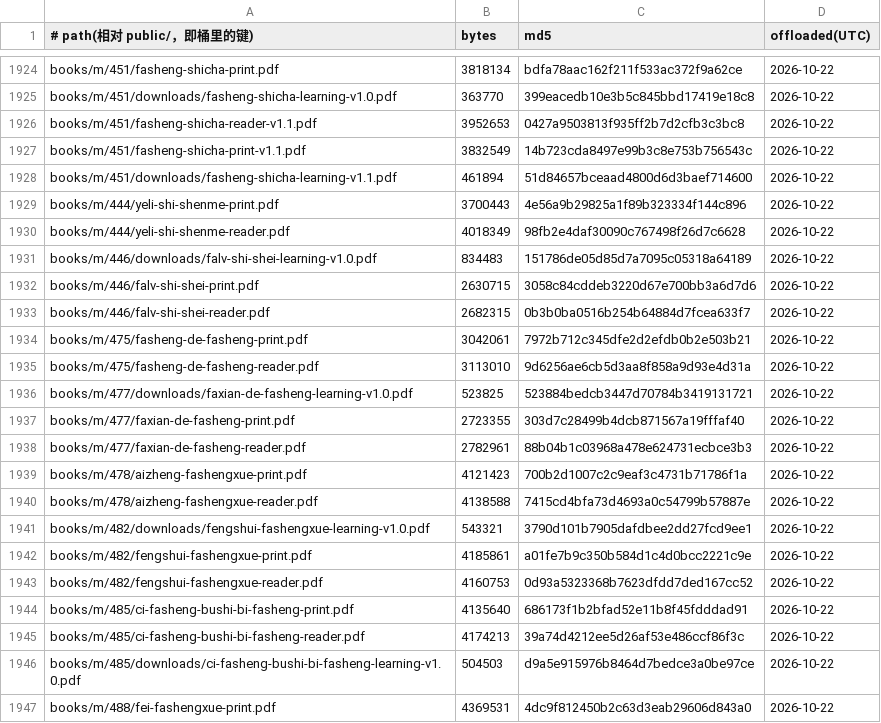
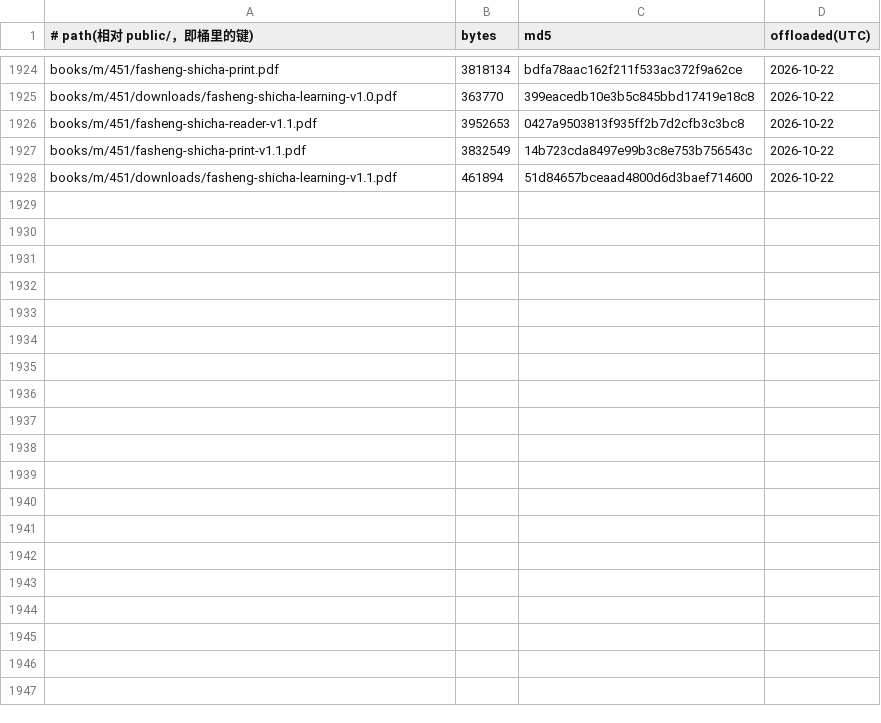
Before and after one commit to SIOWDS/sdeuniverses-site-, a TSV file: ops/pdf-offload/ledger.tsv, drawn as a sheet; only a part is shown, gaps mark what is left out; the diff covers the shown part only.

Commit message:
Revert "Offload 33 PDFs to R2 (served unchanged via R2_OFFLOAD)"
This reverts commit 011e7800ded79d2ffcd8808069aee3c9c79f4fc0.

```diff
--- a/ops/pdf-offload/ledger.tsv
+++ b/ops/pdf-offload/ledger.tsv
@@ -1928,20 +1928 @@ books/m/451/fasheng-shicha-print-v1.1.pdf	3832549	14b723cda8497e99b3c8e753b75654
 books/m/451/downloads/fasheng-shicha-learning-v1.1.pdf	461894	51d84657bceaad4800d6d3baef714600	2026-10-22
-books/m/444/yeli-shi-shenme-print.pdf	3700443	4e56a9b29825a1f89b323334f144c896	2026-10-22
-books/m/444/yeli-shi-shenme-reader.pdf	4018349	98fb2e4daf30090c767498f26d7c6628	2026-10-22
-books/m/446/downloads/falv-shi-shei-learning-v1.0.pdf	834483	151786de05d85d7a7095c05318a64189	2026-10-22
-books/m/446/falv-shi-shei-print.pdf	2630715	3058c84cddeb3220d67e700bb3a6d7d6	2026-10-22
-books/m/446/falv-shi-shei-reader.pdf	2682315	0b3b0ba0516b254b64884d7fcea633f7	2026-10-22
-books/m/475/fasheng-de-fasheng-print.pdf	3042061	7972b712c345dfe2d2efdb0b2e503b21	2026-10-22
-books/m/475/fasheng-de-fasheng-reader.pdf	3113010	9d6256ae6cb5d3aa8f858a9d93e4d31a	2026-10-22
-books/m/477/downloads/faxian-de-fasheng-learning-v1.0.pdf	523825	523884bedcb3447d70784b3419131721	2026-10-22
-books/m/477/faxian-de-fasheng-print.pdf	2723355	303d7c28499b4dcb871567a19fffaf40	2026-10-22
-books/m/477/faxian-de-fasheng-reader.pdf	2782961	88b04b1c03968a478e624731ecbce3b3	2026-10-22
-books/m/478/aizheng-fashengxue-print.pdf	4121423	700b2d1007c2c9eaf3c4731b71786f1a	2026-10-22
-books/m/478/aizheng-fashengxue-reader.pdf	4138588	7415cd4bfa73d4693a0c54799b57887e	2026-10-22
-books/m/482/downloads/fengshui-fashengxue-learning-v1.0.pdf	543321	3790d101b7905dafdbee2dd27fcd9ee1	2026-10-22
-books/m/482/fengshui-fashengxue-print.pdf	4185861	a01fe7b9c350b584d1c4d0bcc2221c9e	2026-10-22
-books/m/482/fengshui-fashengxue-reader.pdf	4160753	0d93a5323368b7623dfdd7ded167cc52	2026-10-22
-books/m/485/ci-fasheng-bushi-bi-fasheng-print.pdf	4135640	686173f1b2bfad52e11b8f45fdddad91	2026-10-22
-books/m/485/ci-fasheng-bushi-bi-fasheng-reader.pdf	4174213	39a74d4212ee5d26af53e486ccf86f3c	2026-10-22
-books/m/485/downloads/ci-fasheng-bushi-bi-fasheng-learning-v1.0.pdf	504503	d9a5e915976b8464d7bedce3a0be97ce	2026-10-22
-books/m/488/fei-fashengxue-print.pdf	4369531	4dc9f812450b2c63d3eab29606d843a0	2026-10-22
```
Also changed, not shown: 10 removed rows elsewhere in this file, 33 other files.
